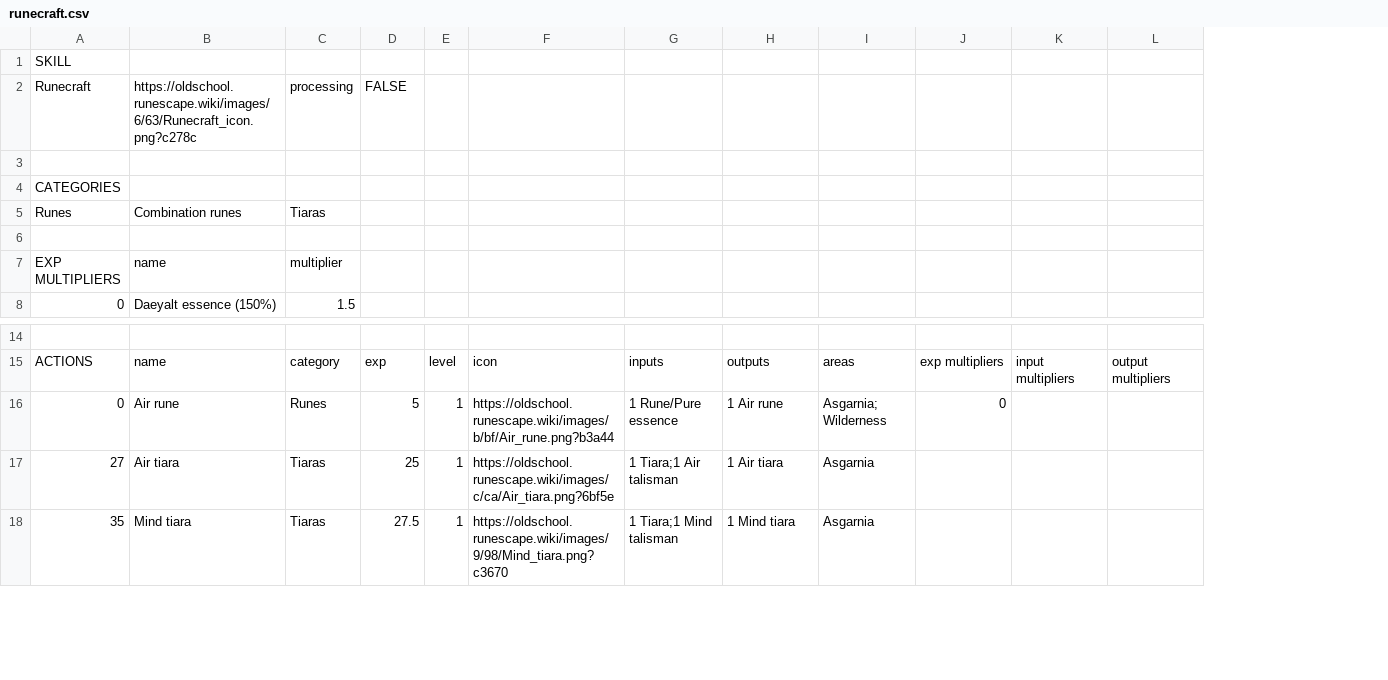
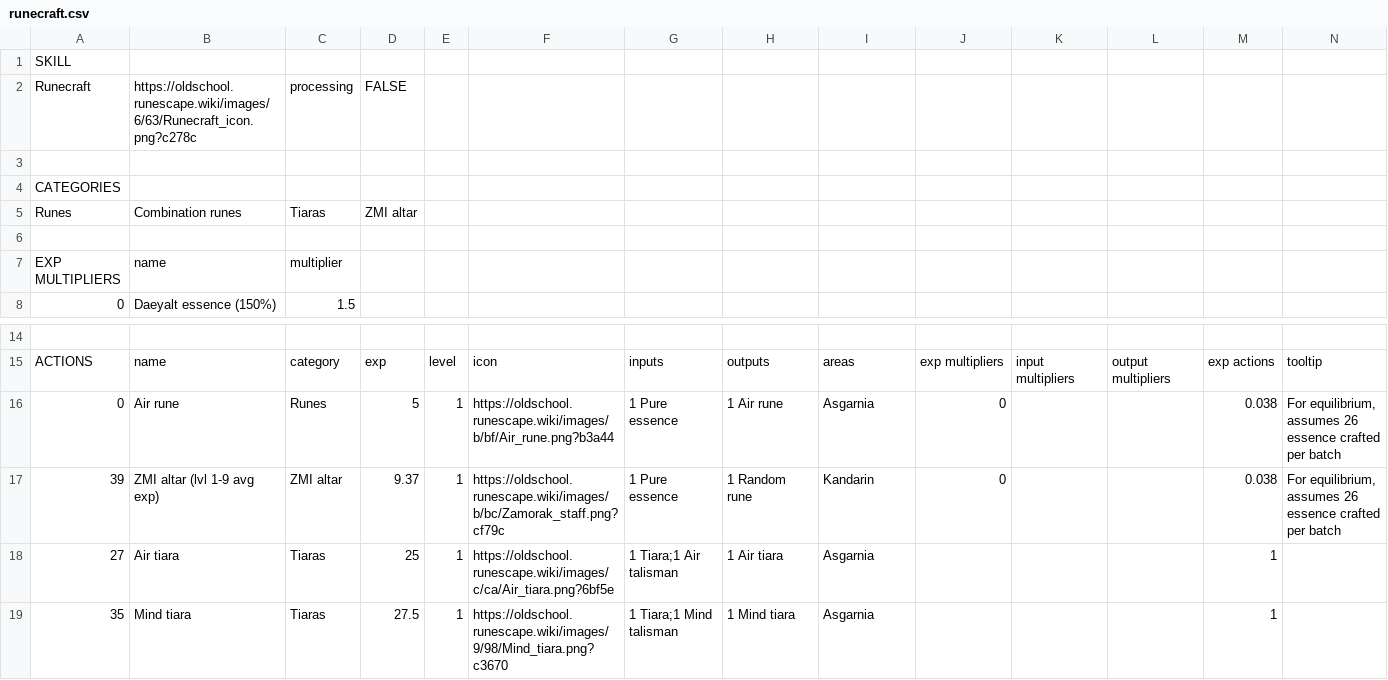
Before and after one commit to osrs-reldo/os-league-tools, a CSV file: scripts/inputs/runecraft.csv, drawn as a sheet; only a part is shown, gaps mark what is left out; the diff covers the shown part only; the diff names each change by its address in the sheet, - before the commit and + after, or states it on an @@ line.

Commit message:
Add equilibrium data to all calculators

```diff
--- a/scripts/inputs/runecraft.csv
+++ b/scripts/inputs/runecraft.csv
+column M, rows 15-16: exp actions | 0.038; rows 18-19: 1 | 1
+column N, rows 15-16: tooltip | For equilibrium, assumes 26 essence crafted per batch
-D5: (empty)
+D5: ZMI altar
-G16: 1 Rune/Pure essence
+G16: 1 Pure essence
-I16: Asgarnia; Wilderness
+I16: Asgarnia
+row 17: 39 | ZMI altar (lvl 1-9 avg exp) | ZMI altar | 9.37 | 1 | https://oldschool.runescape.wiki/images/b/bc/Zamorak_staff.png?cf79c | 1 Pure essence | 1 Random rune | Kandarin | 0 |  |  | 0.038 | For equilibrium, assumes 26 essence crafted per batch
```
Also changed, not shown: 10 added rows and 19 edited cells elsewhere in this file, scripts/inputs/construction.csv, scripts/inputs/crafting.csv, 16 other files.
